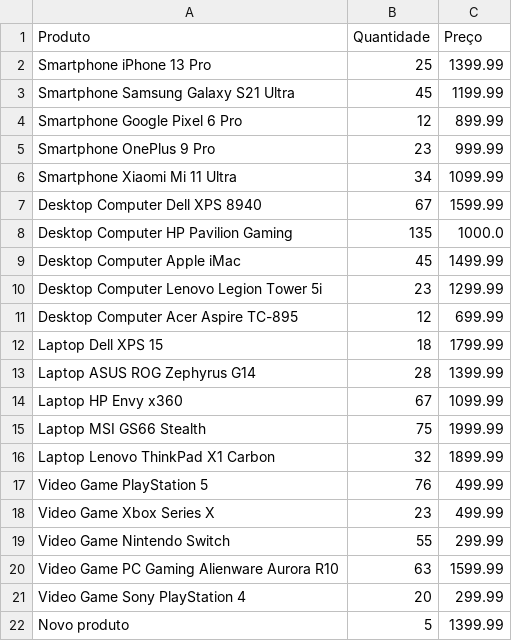
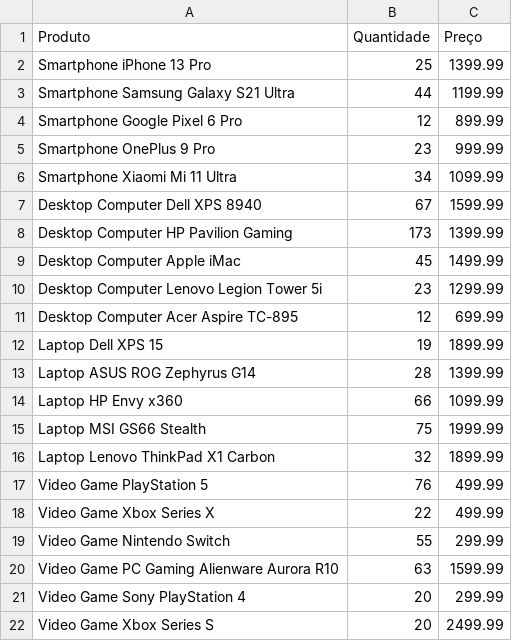
Before and after one commit to YagoTarsin/ReprovadoStock, a CSV file: produtos/estoque.csv, drawn as a sheet.

```diff
--- a/produtos/estoque.csv
+++ b/produtos/estoque.csv
@@ -2,3 +2,3 @@ Produto,Quantidade,Preço
 Smartphone iPhone 13 Pro,25,1399.99
-Smartphone Samsung Galaxy S21 Ultra,45,1199.99
+Smartphone Samsung Galaxy S21 Ultra,44,1199.99
 Smartphone Google Pixel 6 Pro,12,899.99
@@ -7,3 +7,3 @@ Smartphone Xiaomi Mi 11 Ultra,34,1099.99
 Desktop Computer Dell XPS 8940,67,1599.99
-Desktop Computer HP Pavilion Gaming,135,1000.0
+Desktop Computer HP Pavilion Gaming,173,1399.99
 Desktop Computer Apple iMac,45,1499.99
@@ -11,5 +11,5 @@ Desktop Computer Lenovo Legion Tower 5i,23,1299.99
 Desktop Computer Acer Aspire TC-895,12,699.99
-Laptop Dell XPS 15,18,1799.99
+Laptop Dell XPS 15,19,1899.99
 Laptop ASUS ROG Zephyrus G14,28,1399.99
-Laptop HP Envy x360,67,1099.99
+Laptop HP Envy x360,66,1099.99
 Laptop MSI GS66 Stealth,75,1999.99
@@ -17,3 +17,3 @@ Laptop Lenovo ThinkPad X1 Carbon,32,1899.99
 Video Game PlayStation 5,76,499.99
-Video Game Xbox Series X,23,499.99
+Video Game Xbox Series X,22,499.99
 Video Game Nintendo Switch,55,299.99
@@ -21,2 +21,2 @@ Video Game PC Gaming Alienware Aurora R10,63,1599.99
 Video Game Sony PlayStation 4,20,299.99
-Novo produto,5,1399.99
+Video Game Xbox Series S,20,2499.99
```
Also changed, not shown: produtos/Desktop.csv, produtos/Smartphone.csv, 8 other files.
